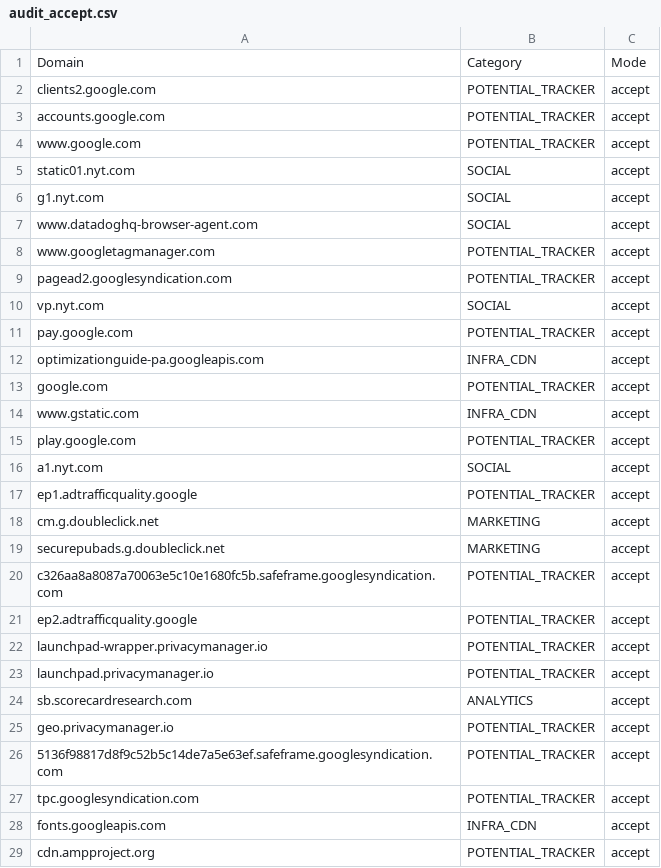
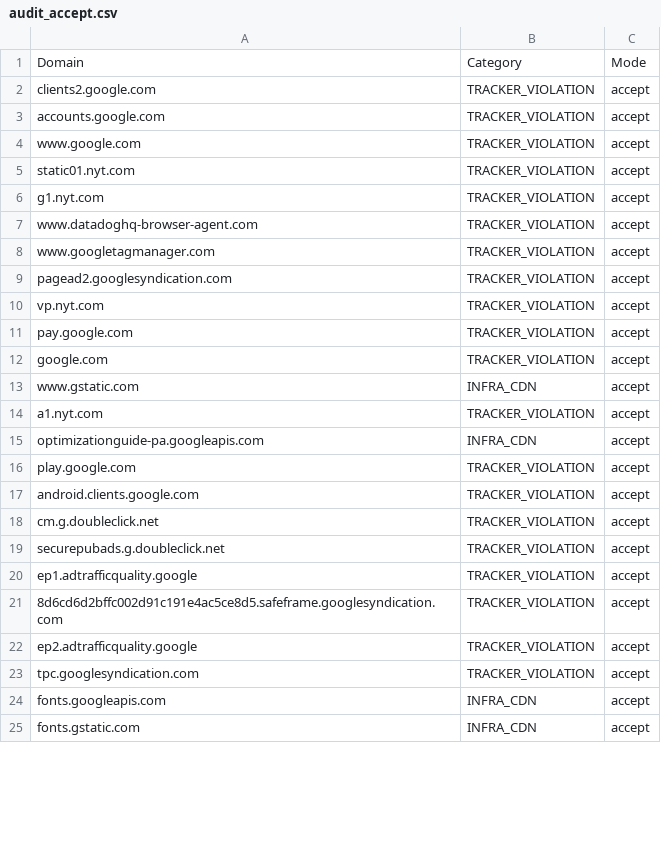
Before and after one commit to ashmith23/PrivacyDetective, a CSV file: audit_accept.csv, drawn as a sheet; only a part is shown; the shorter side is filled out with more unchanged rows; the diff covers the shown part only.

```diff
--- a/audit_accept.csv
+++ b/audit_accept.csv
@@ -1,29 +1,24 @@
 Domain,Category,Mode
-clients2.google.com,POTENTIAL_TRACKER,accept
-accounts.google.com,POTENTIAL_TRACKER,accept
-www.google.com,POTENTIAL_TRACKER,accept
-static01.nyt.com,SOCIAL,accept
-g1.nyt.com,SOCIAL,accept
-www.datadoghq-browser-agent.com,SOCIAL,accept
-www.googletagmanager.com,POTENTIAL_TRACKER,accept
-pagead2.googlesyndication.com,POTENTIAL_TRACKER,accept
-vp.nyt.com,SOCIAL,accept
-pay.google.com,POTENTIAL_TRACKER,accept
+clients2.google.com,TRACKER_VIOLATION,accept
+accounts.google.com,TRACKER_VIOLATION,accept
+www.google.com,TRACKER_VIOLATION,accept
+static01.nyt.com,TRACKER_VIOLATION,accept
+g1.nyt.com,TRACKER_VIOLATION,accept
+www.datadoghq-browser-agent.com,TRACKER_VIOLATION,accept
+www.googletagmanager.com,TRACKER_VIOLATION,accept
+pagead2.googlesyndication.com,TRACKER_VIOLATION,accept
+vp.nyt.com,TRACKER_VIOLATION,accept
+pay.google.com,TRACKER_VIOLATION,accept
+google.com,TRACKER_VIOLATION,accept
+www.gstatic.com,INFRA_CDN,accept
+a1.nyt.com,TRACKER_VIOLATION,accept
 optimizationguide-pa.googleapis.com,INFRA_CDN,accept
-google.com,POTENTIAL_TRACKER,accept
-www.gstatic.com,INFRA_CDN,accept
-play.google.com,POTENTIAL_TRACKER,accept
-a1.nyt.com,SOCIAL,accept
-ep1.adtrafficquality.google,POTENTIAL_TRACKER,accept
-cm.g.doubleclick.net,MARKETING,accept
-securepubads.g.doubleclick.net,MARKETING,accept
-c326aa8a8087a70063e5c10e1680fc5b.safeframe.googlesyndication.com,POTENTIAL_TRACKER,accept
-ep2.adtrafficquality.google,POTENTIAL_TRACKER,accept
-launchpad-wrapper.privacymanager.io,POTENTIAL_TRACKER,accept
-launchpad.privacymanager.io,POTENTIAL_TRACKER,accept
-sb.scorecardresearch.com,ANALYTICS,accept
-geo.privacymanager.io,POTENTIAL_TRACKER,accept
-5136f98817d8f9c52b5c14de7a5e63ef.safeframe.googlesyndication.com,POTENTIAL_TRACKER,accept
-tpc.googlesyndication.com,POTENTIAL_TRACKER,accept
+play.google.com,TRACKER_VIOLATION,accept
+android.clients.google.com,TRACKER_VIOLATION,accept
+cm.g.doubleclick.net,TRACKER_VIOLATION,accept
+securepubads.g.doubleclick.net,TRACKER_VIOLATION,accept
+ep1.adtrafficquality.google,TRACKER_VIOLATION,accept
+8d6cd6d2bffc002d91c191e4ac5ce8d5.safeframe.googlesyndication.com,TRACKER_VIOLATION,accept
+ep2.adtrafficquality.google,TRACKER_VIOLATION,accept
+tpc.googlesyndication.com,TRACKER_VIOLATION,accept
 fonts.googleapis.com,INFRA_CDN,accept
-cdn.ampproject.org,POTENTIAL_TRACKER,accept
```
Also changed, not shown: 10 removed rows and 11 edited cells elsewhere in this file, audit_reject.csv, 10 other files.
